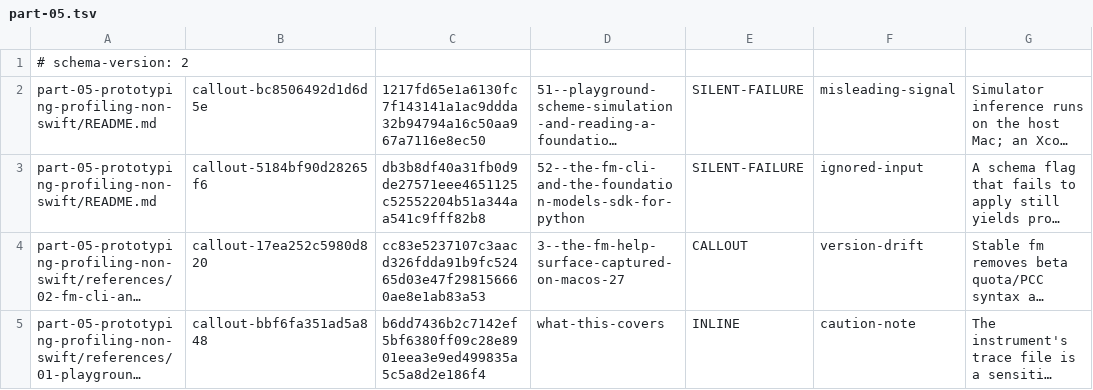
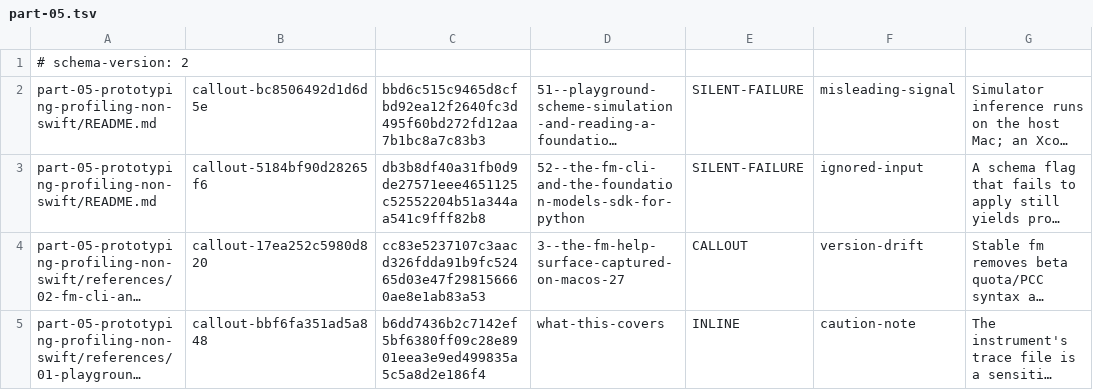
Before and after one commit to hbmartin/Foundation-Models-and-Core-AI-and-MLX-skills, a TSV file: notes/synthesis/callout-classifications/part-05.tsv, drawn as a sheet; only a part is shown; long unchanged cells end in …; the diff covers the shown part only; the diff names each change by its address in the sheet, - before the commit and + after, or states it on an @@ line.

```diff
--- a/notes/synthesis/callout-classifications/part-05.tsv
+++ b/notes/synthesis/callout-classifications/part-05.tsv
-C2: 1217fd65e1a6130fc7f143141a1ac9ddda32b94794a16c50aa967a7116e8ec50
+C2: bbd6c515c9465d8cfbd92ea12f2640fc3d495f60bd272fd12aa7b1bc8a7c83b3
```
Also changed, not shown: 9 edited cells elsewhere in this file, notes/snippet-verification/results.tsv, notes/synthesis/callout-classifications/part-03.tsv, 56 other files.
